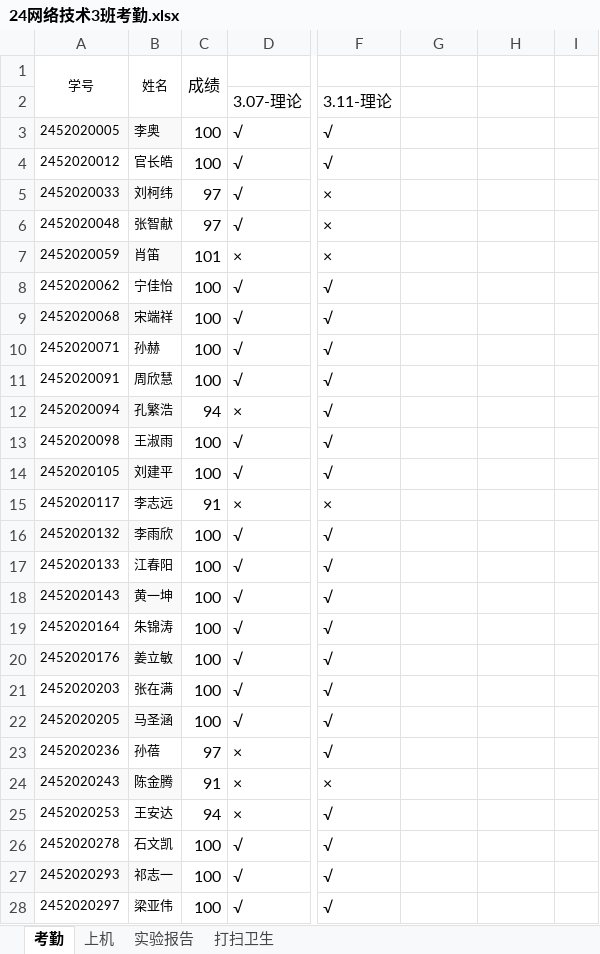
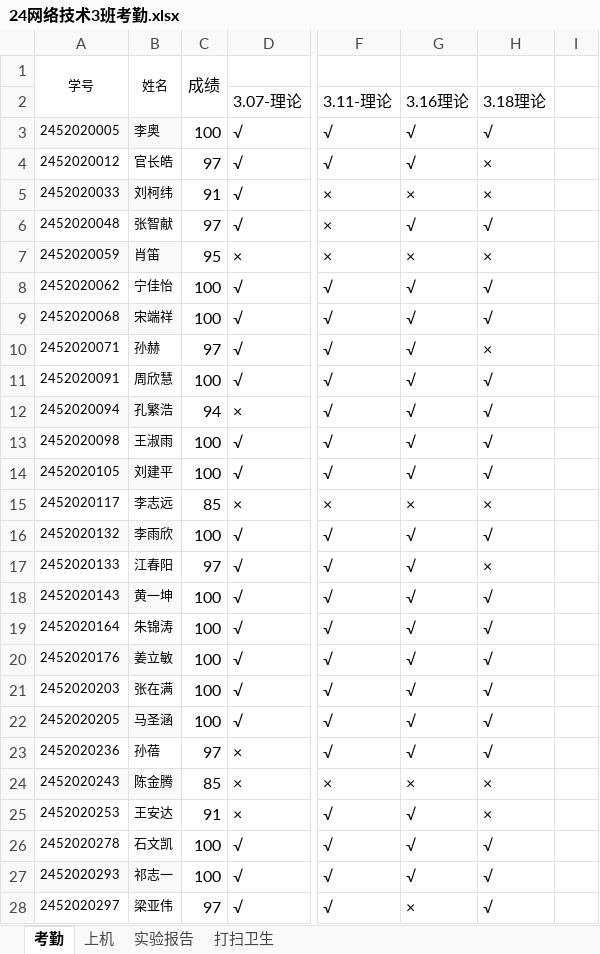
Before and after one commit to chinagjs/Computer-Network-Technology-3-2024, an Excel workbook: 24网络技术3班考勤.xlsx, sheet 考勤, drawn as a sheet; only a part is shown, gaps mark what is left out; values as stored, in another font and other column widths than the file's, no borders; conditional formats not drawn; the diff covers the shown part only; the diff names each change by its address in the sheet, - before the commit and + after, or states it on an @@ line.

Commit message:
Add files via upload

```diff
--- a/24网络技术3班考勤.xlsx (sheet 考勤)
+++ b/24网络技术3班考勤.xlsx (sheet 考勤)
-G2: (empty)
+G2: 3.16理论
-H2: (empty)
+H2: 3.18理论
-G3:G4 (3.16理论): (empty)
+G3:G4 (3.16理论): √
-H3 (3.18理论): (empty)
+H3 (3.18理论): √
-C4: 100
+C4: 97
-H4:H5 (3.18理论): (empty)
+H4:H5 (3.18理论): ×
-C5: 97
+C5: 91
-G5 (3.16理论): (empty)
+G5 (3.16理论): ×
-G6 (3.16理论): (empty)
+G6 (3.16理论): √
-H6 (3.18理论): (empty)
+H6 (3.18理论): √
-C7: 101
+C7: 95
-G7 (3.16理论): (empty)
+G7 (3.16理论): ×
-H7 (3.18理论): (empty)
+H7 (3.18理论): ×
-G8:G14 (3.16理论): (empty)
+G8:G14 (3.16理论): √
-H8:H9 (3.18理论): (empty)
+H8:H9 (3.18理论): √
-C10: 100
+C10: 97
-H10 (3.18理论): (empty)
+H10 (3.18理论): ×
-H11:H14 (3.18理论): (empty)
+H11:H14 (3.18理论): √
-C15: 91
+C15: 85
-G15 (3.16理论): (empty)
+G15 (3.16理论): ×
-H15 (3.18理论): (empty)
+H15 (3.18理论): ×
-G16:G23 (3.16理论): (empty)
+G16:G23 (3.16理论): √
-H16 (3.18理论): (empty)
+H16 (3.18理论): √
-C17: 100
+C17: 97
-H17 (3.18理论): (empty)
+H17 (3.18理论): ×
-H18:H23 (3.18理论): (empty)
+H18:H23 (3.18理论): √
-C24: 91
+C24: 85
-G24 (3.16理论): (empty)
+G24 (3.16理论): ×
-H24:H25 (3.18理论): (empty)
+H24:H25 (3.18理论): ×
-C25: 94
+C25: 91
-G25:G27 (3.16理论): (empty)
+G25:G27 (3.16理论): √
-H26:H28 (3.18理论): (empty)
+H26:H28 (3.18理论): √
-C28: 100
+C28: 97
-G28 (3.16理论): (empty)
+G28 (3.16理论): ×
```
Also changed, not shown: 50 edited cells elsewhere in this sheet.
